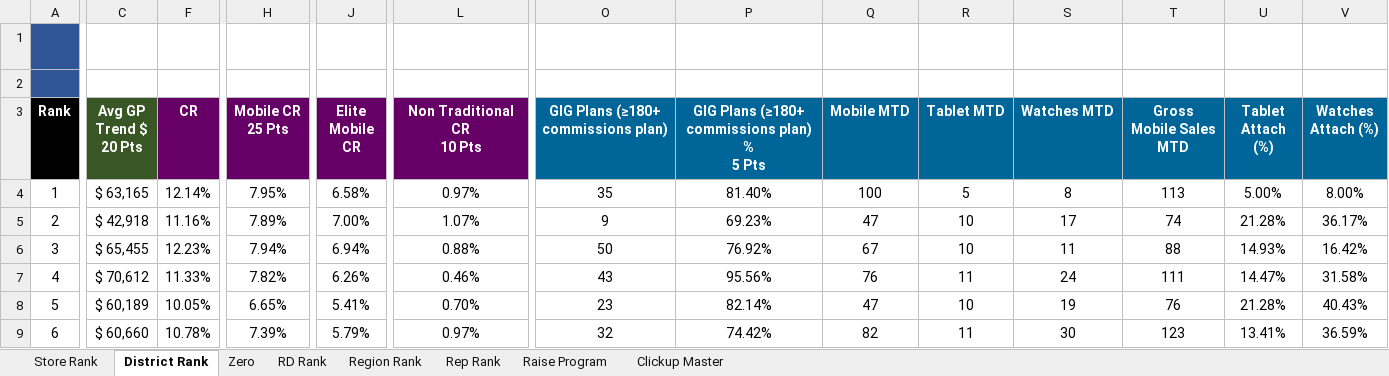
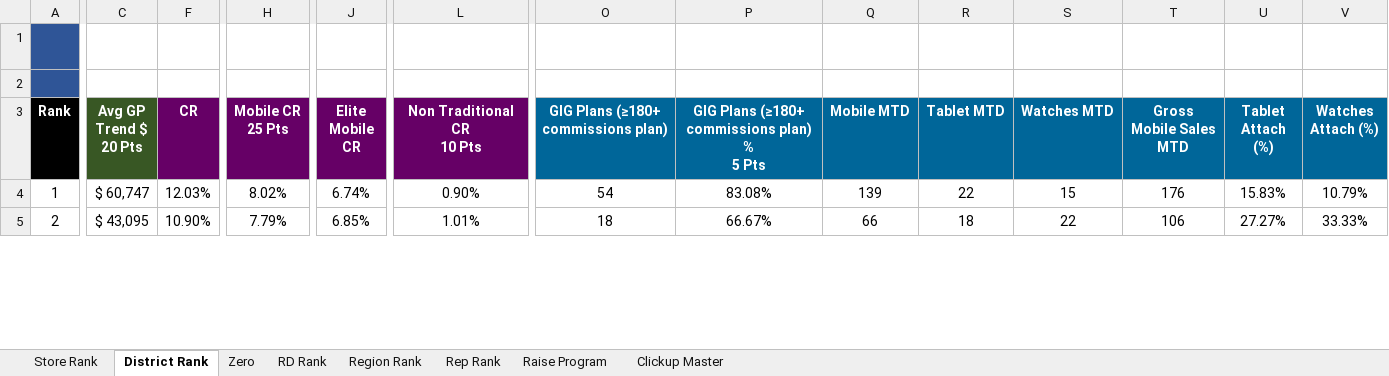
Before and after one commit to BlufoxMobile/One-On-One-Form, an Excel workbook: data/sales.xlsx, sheet District Rank, drawn as a sheet; only a part is shown, gaps mark what is left out; values as stored, in another font and other column widths than the file's, no borders; charts and pictures and conditional formats not drawn; removed rows and columns are numbered as before the commit, all else as after; rows hold the shown columns only; the diff covers the shown part only; the diff names each change by its address in the sheet, - before the commit and + after, or states it on an @@ line.

```diff
--- a/data/sales.xlsx (sheet District Rank)
+++ b/data/sales.xlsx (sheet District Rank)
-C4 (Avg GP Trend $ 20 Pts): $ 63,165
+C4 (Avg GP Trend $ 20 Pts): $ 60,747
-F4 (CR): 12.14%
+F4 (CR): 12.03%
-H4 (Mobile CR 25 Pts): 7.95%
+H4 (Mobile CR 25 Pts): 8.02%
-J4 (Elite Mobile CR): 6.58%
+J4 (Elite Mobile CR): 6.74%
-L4 (Non Traditional CR 10 Pts): 0.97%
+L4 (Non Traditional CR 10 Pts): 0.90%
-O4: 35
+O4: 54
-P4: 81.40%
+P4: 83.08%
-Q4 (Mobile MTD): 100
+Q4 (Mobile MTD): 139
-R4 (Tablet MTD): 5
+R4 (Tablet MTD): 22
-S4 (Watches MTD): 8
+S4 (Watches MTD): 15
-T4 (Gross Mobile Sales MTD): 113
+T4 (Gross Mobile Sales MTD): 176
-U4 (Tablet Attach (%)): 5.00%
+U4 (Tablet Attach (%)): 15.83%
-V4 (Watches Attach (%)): 8.00%
+V4 (Watches Attach (%)): 10.79%
-C5 (Avg GP Trend $ 20 Pts): $ 42,918
+C5 (Avg GP Trend $ 20 Pts): $ 43,095
-F5 (CR): 11.16%
+F5 (CR): 10.90%
-H5 (Mobile CR 25 Pts): 7.89%
+H5 (Mobile CR 25 Pts): 7.79%
-J5 (Elite Mobile CR): 7.00%
+J5 (Elite Mobile CR): 6.85%
-L5 (Non Traditional CR 10 Pts): 1.07%
+L5 (Non Traditional CR 10 Pts): 1.01%
-O5: 9
+O5: 18
-P5: 69.23%
+P5: 66.67%
-Q5 (Mobile MTD): 47
+Q5 (Mobile MTD): 66
-R5 (Tablet MTD): 10
+R5 (Tablet MTD): 18
-S5 (Watches MTD): 17
+S5 (Watches MTD): 22
-T5 (Gross Mobile Sales MTD): 74
+T5 (Gross Mobile Sales MTD): 106
-U5 (Tablet Attach (%)): 21.28%
+U5 (Tablet Attach (%)): 27.27%
-V5 (Watches Attach (%)): 36.17%
+V5 (Watches Attach (%)): 33.33%
-row 6: 3 | $ 65,455 | 12.23% | 7.94% | 6.94% | 0.88% | 50 | 76.92% | 67 | 10 | 11 | 88 | 14.93% | 16.42%
-row 7: 4 | $ 70,612 | 11.33% | 7.82% | 6.26% | 0.46% | 43 | 95.56% | 76 | 11 | 24 | 111 | 14.47% | 31.58%
-row 8: 5 | $ 60,189 | 10.05% | 6.65% | 5.41% | 0.70% | 23 | 82.14% | 47 | 10 | 19 | 76 | 21.28% | 40.43%
-row 9: 6 | $ 60,660 | 10.78% | 7.39% | 5.79% | 0.97% | 32 | 74.42% | 82 | 11 | 30 | 123 | 13.41% | 36.59%
```
Also changed, not shown: 17 added rows, 13 removed rows and 238 edited cells elsewhere in this sheet, sheet Rep Rank, sheet Store Rank, sheet Zero, sheet Region Rank, sheet RD Rank, sheet Raise Program, hidden cells.
